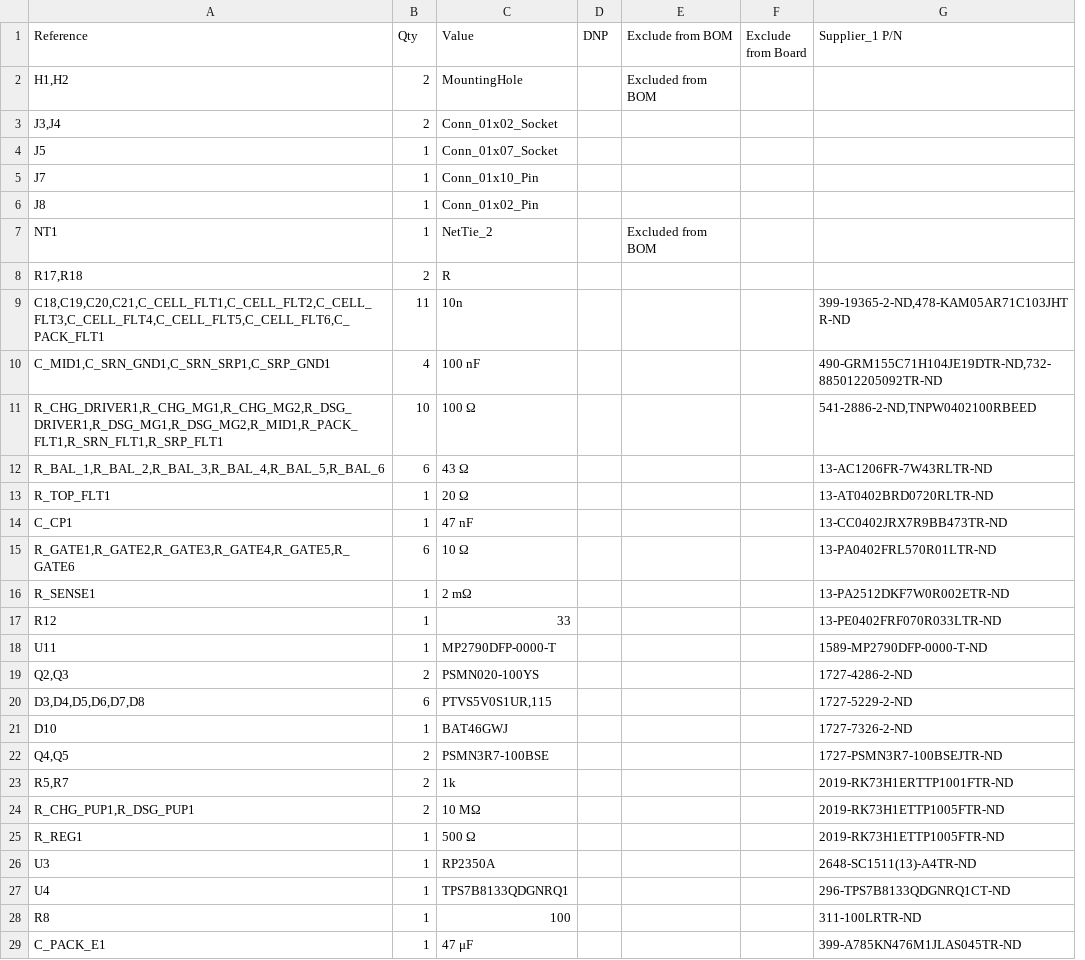
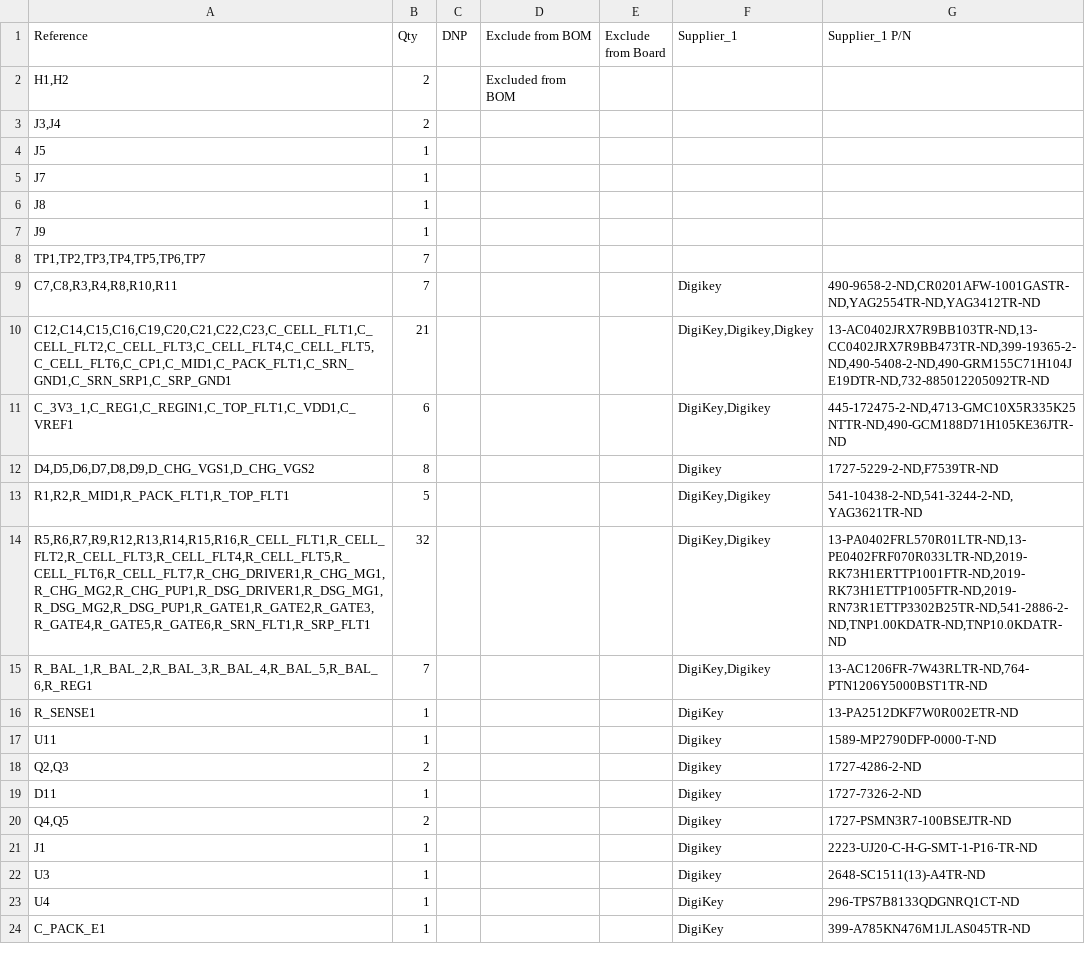
Before and after one commit to a1ejand6o/bms, a CSV file: BMS.csv, drawn as a sheet; only a part is shown; removed rows and columns are numbered as before the commit, all else as after; the diff covers the shown part only; the diff names each change by its address in the sheet, - before the commit and + after, or states it on an @@ line.

```diff
--- a/BMS.csv
+++ b/BMS.csv
-column C (Value), rows 2-6: MountingHole | Conn_01x02_Socket | Conn_01x07_Socket | Conn_01x10_Pin | Conn_01x02_Pin; row 16: 2 mΩ; rows 18-19: MP2790DFP-0000-T | PSMN020-100YS; rows 21-22: BAT46GWJ | PSMN3R7-100BSE; rows 26-27: RP2350A | TPS7B8133QDGNRQ1; row 29: 47 μF
+column F (Supplier_1), rows 16-20: DigiKey | Digikey | Digikey | Digikey | Digikey; rows 22-24: Digikey | DigiKey | DigiKey
-row 7: NT1 | 1 | NetTie_2 |  | Excluded from BOM
-row 8: R17,R18 | 2 | R
-row 9: C18,C19,C20,C21,C_CELL_FLT1,C_CELL_FLT2,C_CELL_FLT3,C_CELL_FLT4,C_CELL_FLT5,C_CELL_FLT6,C_PACK_FLT1 | 11 | 10n |  |  |  | 399-19365-2-ND,478-KAM05AR71C103JHTR-ND
-row 10: C_MID1,C_SRN_GND1,C_SRN_SRP1,C_SRP_GND1 | 4 | 100 nF |  |  |  | 490-GRM155C71H104JE19DTR-ND,732-885012205092TR-ND
-row 11: R_CHG_DRIVER1,R_CHG_MG1,R_CHG_MG2,R_DSG_DRIVER1,R_DSG_MG1,R_DSG_MG2,R_MID1,R_PACK_FLT1,R_SRN_FLT1,R_SRP_FLT1 | 10 | 100 Ω |  |  |  | 541-2886-2-ND,TNPW0402100RBEED
-row 12: R_BAL_1,R_BAL_2,R_BAL_3,R_BAL_4,R_BAL_5,R_BAL_6 | 6 | 43 Ω |  |  |  | 13-AC1206FR-7W43RLTR-ND
-row 13: R_TOP_FLT1 | 1 | 20 Ω |  |  |  | 13-AT0402BRD0720RLTR-ND
-row 14: C_CP1 | 1 | 47 nF |  |  |  | 13-CC0402JRX7R9BB473TR-ND
-row 15: R_GATE1,R_GATE2,R_GATE3,R_GATE4,R_GATE5,R_GATE6 | 6 | 10 Ω |  |  |  | 13-PA0402FRL570R01LTR-ND
+row 7: J9 | 1
+row 8: TP1,TP2,TP3,TP4,TP5,TP6,TP7 | 7
+row 9: C7,C8,R3,R4,R8,R10,R11 | 7 |  |  |  | Digikey | 490-9658-2-ND,CR0201AFW-1001GASTR-ND,YAG2554TR-ND,YAG3412TR-ND
+row 10: C12,C14,C15,C16,C19,C20,C21,C22,C23,C_CELL_FLT1,C_CELL_FLT2,C_CELL_FLT3,C_CELL_FLT4,C_CELL_FLT5,C_CELL_FLT6,C_CP1,C_MID1,C_PACK_FLT1,C_SRN_GND1,C_SRN_SRP1,C_SRP_GND1 | 21 |  |  |  | DigiKey,Digikey,Digkey | 13-AC0402JRX7R9BB103TR-ND,13-CC0402JRX7R9BB473TR-ND,399-19365-2-ND,490-5408-2-ND,490-GRM155C71H104JE19DTR-ND,732-885012205092TR-ND
+row 11: C_3V3_1,C_REG1,C_REGIN1,C_TOP_FLT1,C_VDD1,C_VREF1 | 6 |  |  |  | DigiKey,Digikey | 445-172475-2-ND,4713-GMC10X5R335K25NTTR-ND,490-GCM188D71H105KE36JTR-ND
+row 12: D4,D5,D6,D7,D8,D9,D_CHG_VGS1,D_CHG_VGS2 | 8 |  |  |  | Digikey | 1727-5229-2-ND,F7539TR-ND
+row 13: R1,R2,R_MID1,R_PACK_FLT1,R_TOP_FLT1 | 5 |  |  |  | DigiKey,Digikey | 541-10438-2-ND,541-3244-2-ND,YAG3621TR-ND
+row 14: R5,R6,R7,R9,R12,R13,R14,R15,R16,R_CELL_FLT1,R_CELL_FLT2,R_CELL_FLT3,R_CELL_FLT4,R_CELL_FLT5,R_CELL_FLT6,R_CELL_FLT7,R_CHG_DRIVER1,R_CHG_MG1,R_CHG_MG2,R_CHG_PUP1,R_DSG_DRIVER1,R_DSG_MG1,R_DSG_MG2,R_DSG_PUP1,R_GATE1,R_GATE2,R_GATE3,R_GATE4,R_GATE5,R_GATE6,R_SRN_FLT1,R_SRP_FLT1 | 32 |  |  |  | DigiKey,Digikey | 13-PA0402FRL570R01LTR-ND,13-PE0402FRF070R033LTR-ND,2019-RK73H1ERTTP1001FTR-ND,2019-RK73H1ETTP1005FTR-ND,2019-RN73R1ETTP3302B25TR-ND,541-2886-2-ND,TNP1.00KDATR-ND,TNP10.0KDATR-ND
+row 15: R_BAL_1,R_BAL_2,R_BAL_3,R_BAL_4,R_BAL_5,R_BAL_6,R_REG1 | 7 |  |  |  | DigiKey,Digikey | 13-AC1206FR-7W43RLTR-ND,764-PTN1206Y5000BST1TR-ND
-row 17: R12 | 1 | 33 |  |  |  | 13-PE0402FRF070R033LTR-ND
-row 20: D3,D4,D5,D6,D7,D8 | 6 | PTVS5V0S1UR,115 |  |  |  | 1727-5229-2-ND
-A19 (Reference): D10
+A19 (Reference): D11
-row 23: R5,R7 | 2 | 1k |  |  |  | 2019-RK73H1ERTTP1001FTR-ND
-row 24: R_CHG_PUP1,R_DSG_PUP1 | 2 | 10 MΩ |  |  |  | 2019-RK73H1ETTP1005FTR-ND
-row 25: R_REG1 | 1 | 500 Ω |  |  |  | 2019-RK73H1ETTP1005FTR-ND
+row 21: J1 | 1 |  |  |  | Digikey | 2223-UJ20-C-H-G-SMT-1-P16-TR-ND
-row 28: R8 | 1 | 100 |  |  |  | 311-100LRTR-ND
```
Also changed, not shown: 1 added row, 16 removed rows and 3 edited cells elsewhere in this file, production/bom.csv, production/designators.csv, 28 other files.
